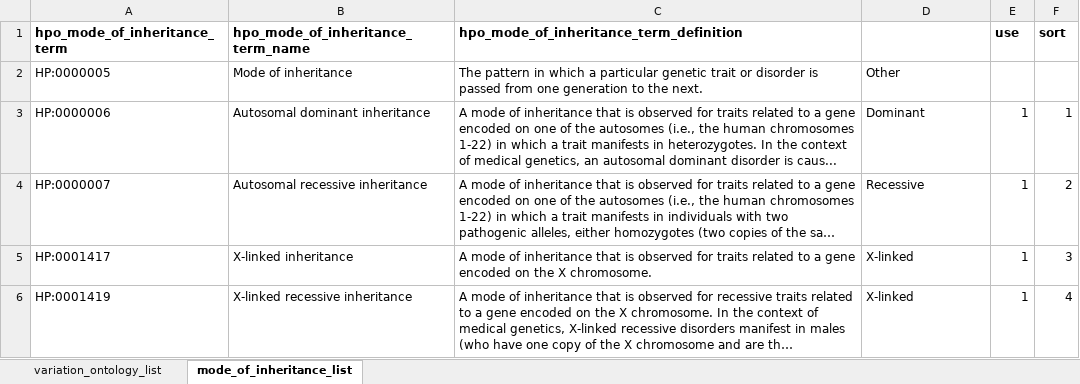
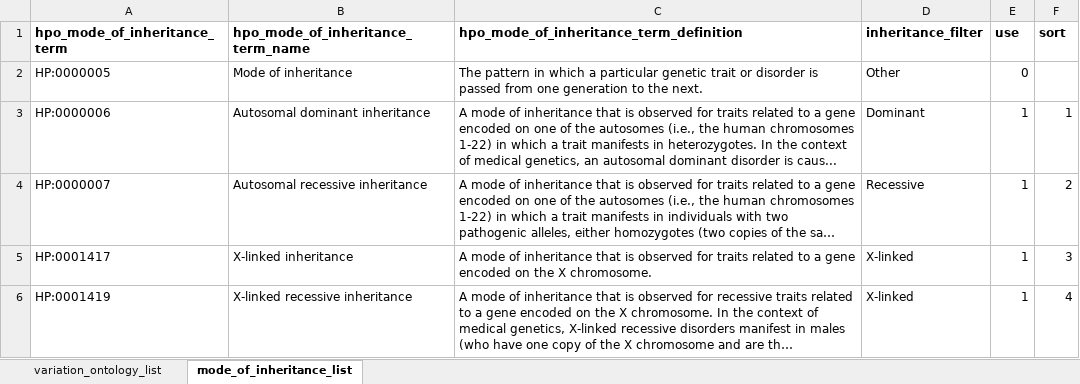
Before and after one commit to berntpopp/sysndd, an Excel workbook: edit_docs/data/lists_2022-05-03.xlsx, sheet mode_of_inheritance_list, drawn as a sheet; only a part is shown; long unchanged cells end in …; values as stored, in another font and other column widths than the file's, no borders; the diff names each change by its address in the sheet, - before the commit and + after, or states it on an @@ line.

Commit message:
fixed to Excel  table and rendering of DT in HTML

```diff
--- a/edit_docs/data/lists_2022-05-03.xlsx (sheet mode_of_inheritance_list)
+++ b/edit_docs/data/lists_2022-05-03.xlsx (sheet mode_of_inheritance_list)
-D1: (empty)
+D1: inheritance_filter
-E2 (use): (empty)
+E2 (use): 0
```
Also changed, not shown: 1 other file.
